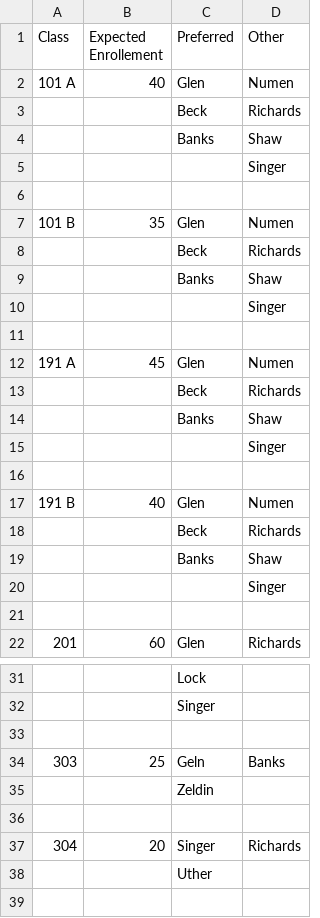
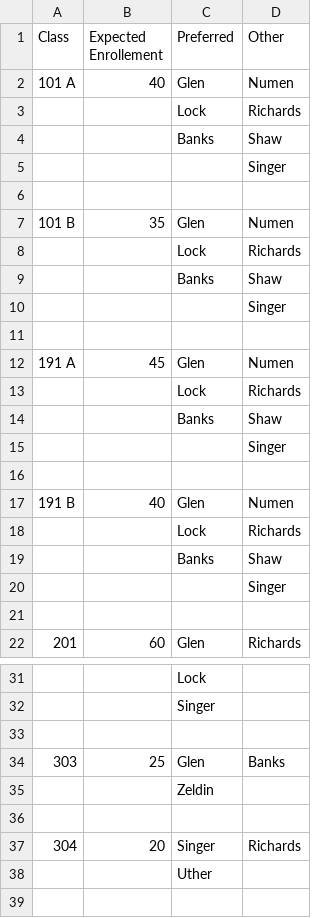
Before and after one commit to catlewin/GeneticAlgorithms, a CSV file: class database/classes.csv, drawn as a sheet; only a part is shown, gaps mark what is left out.

Commit message:
classes csv fixed. classes1 is a new csv
classes csv fixed.
classes1 is a new csv with only the class numbers.

```diff
--- a/class database/classes.csv
+++ b/class database/classes.csv
@@ -2,3 +2,3 @@ Class,Expected Enrollement,Preferred,Other
 101 A,40,Glen,Numen
-,,Beck,Richards
+,,Lock,Richards
 ,,Banks,Shaw
@@ -7,3 +7,3 @@ Class,Expected Enrollement,Preferred,Other
 101 B,35,Glen,Numen
-,,Beck,Richards
+,,Lock,Richards
 ,,Banks,Shaw
@@ -12,3 +12,3 @@ Class,Expected Enrollement,Preferred,Other
 191 A,45,Glen,Numen
-,,Beck,Richards
+,,Lock,Richards
 ,,Banks,Shaw
@@ -17,3 +17,3 @@ Class,Expected Enrollement,Preferred,Other
 191 B,40,Glen,Numen
-,,Beck,Richards
+,,Lock,Richards
 ,,Banks,Shaw
@@ -33,3 +33,3 @@ Class,Expected Enrollement,Preferred,Other
 ,,,
-303,25,Geln,Banks
+303,25,Glen,Banks
 ,,Zeldin,
```
Also changed, not shown: 1 other file.
